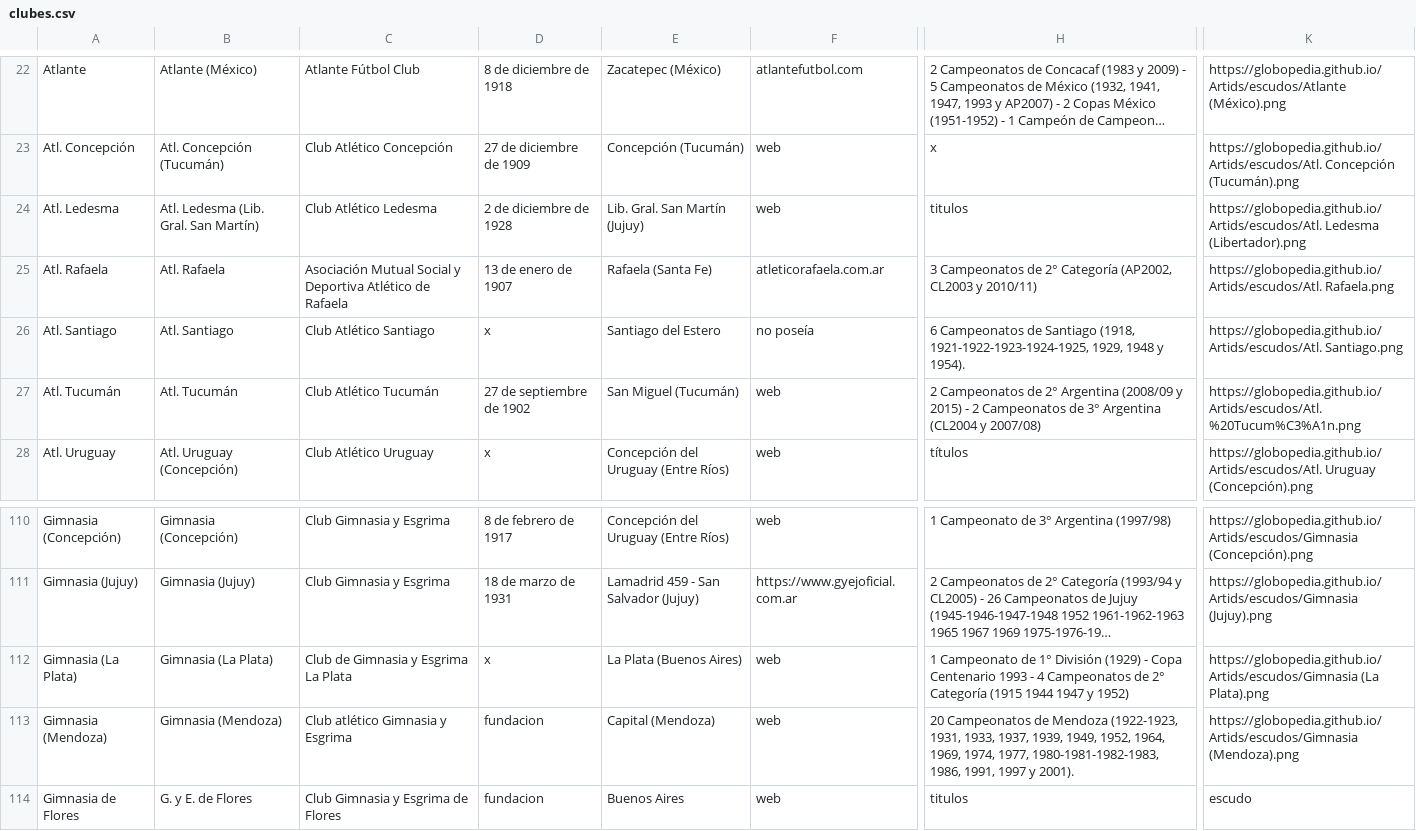
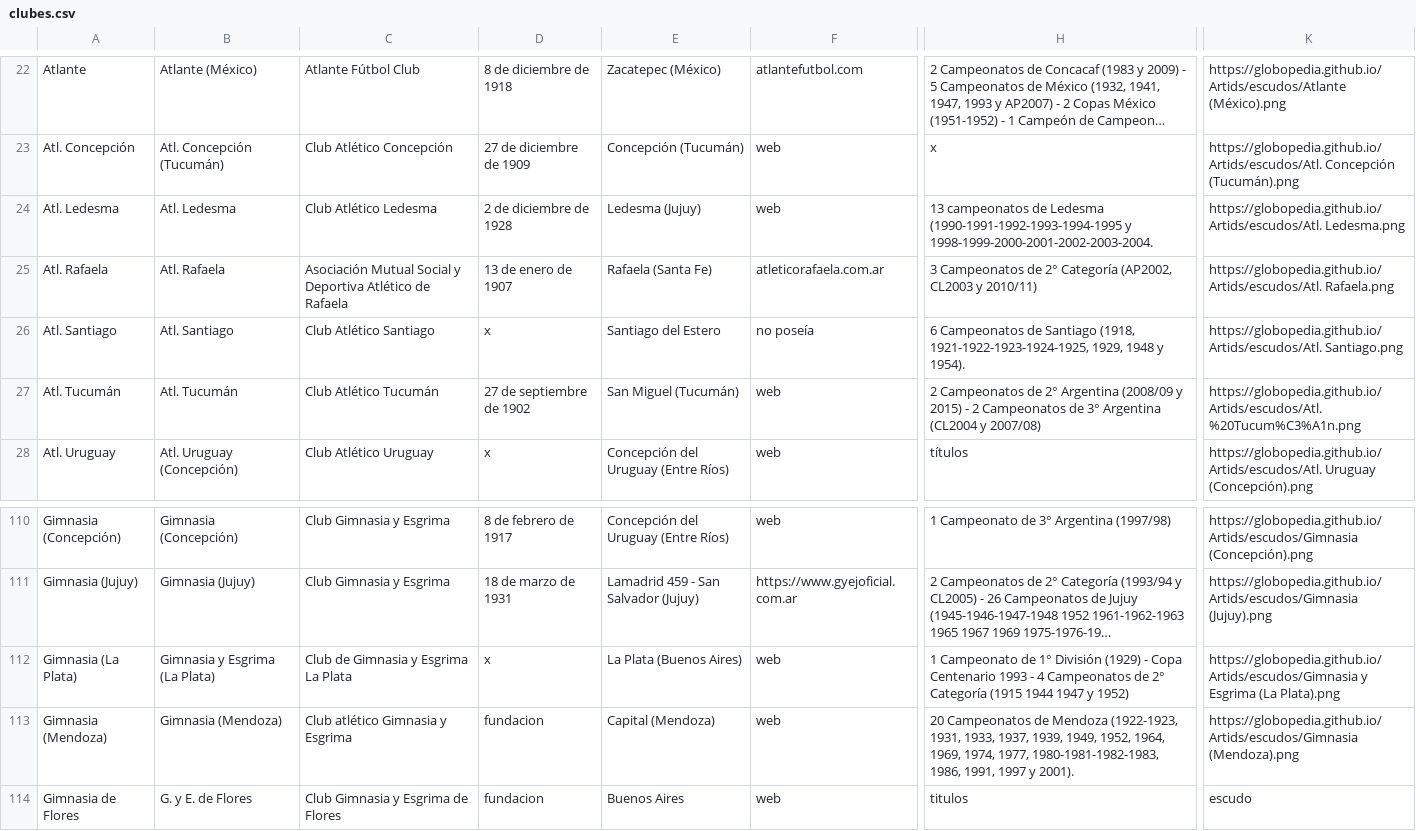
Before and after one commit to globopedia/Lubs, a CSV file: clubes.csv, drawn as a sheet; only a part is shown, gaps mark what is left out; long unchanged cells end in …; the diff names each change by its address in the sheet, - before the commit and + after, or states it on an @@ line.

Commit message:
Update clubes.csv

```diff
--- a/clubes.csv
+++ b/clubes.csv
-B24: Atl. Ledesma (Lib. Gral. San Martín)
+B24: Atl. Ledesma
-E24: Lib. Gral. San Martín (Jujuy)
+E24: Ledesma (Jujuy)
-H24: titulos
+H24: 13 campeonatos de Ledesma (1990-1991-1992-1993-1994-1995 y 1998-1999-2000-2001-2002-2003-2004.
-K24: https://globopedia.github.io/Artids/escudos/Atl. Ledesma (Libertador).png
+K24: https://globopedia.github.io/Artids/escudos/Atl. Ledesma.png
-B112: Gimnasia (La Plata)
+B112: Gimnasia y Esgrima (La Plata)
-K112: https://globopedia.github.io/Artids/escudos/Gimnasia (La Plata).png
+K112: https://globopedia.github.io/Artids/escudos/Gimnasia y Esgrima (La Plata).png
```
